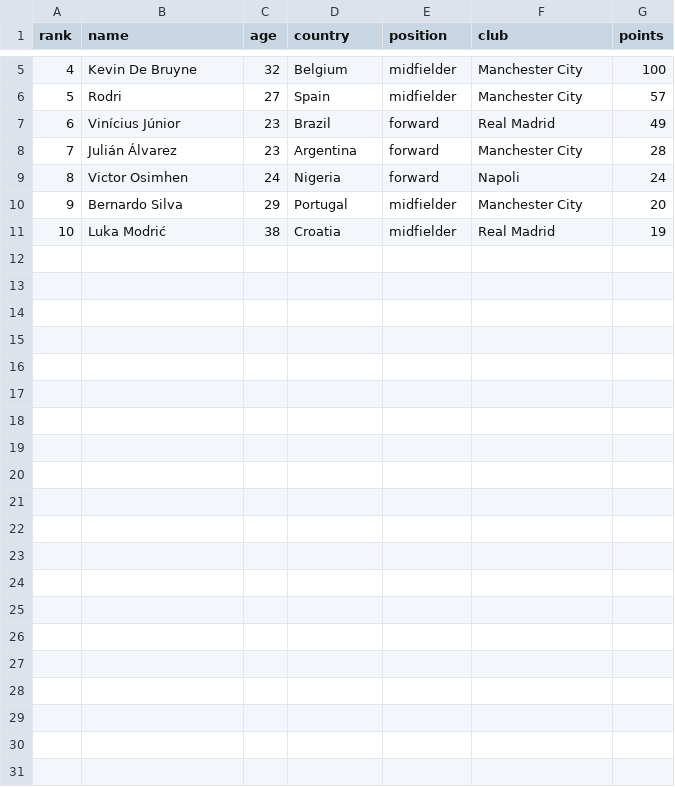
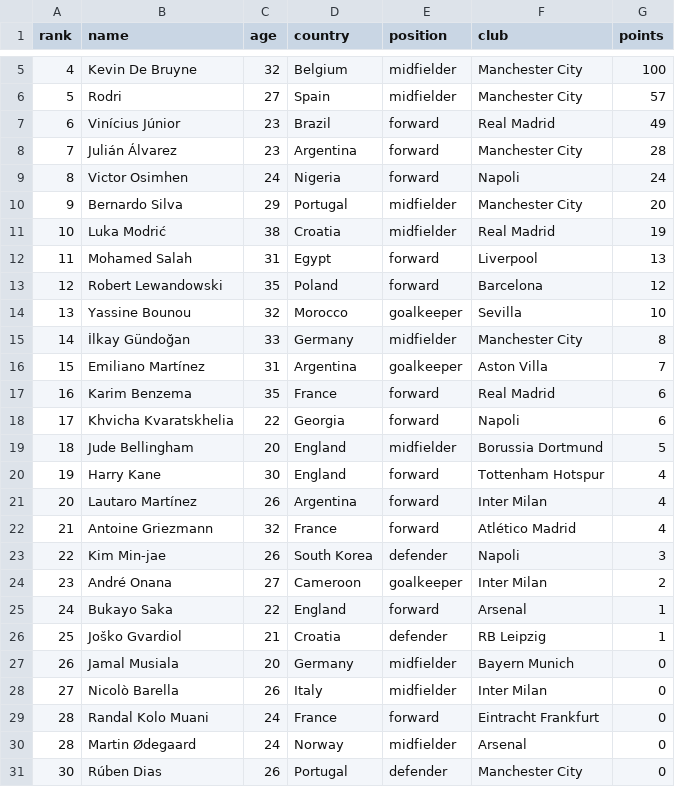
Before and after one commit to jonathanangsheng/Ballon_d-Or, a CSV file: data/ballon_dor/2023.csv, drawn as a sheet; only a part is shown, gaps mark what is left out; the diff names each change by its address in the sheet, - before the commit and + after, or states it on an @@ line.

```diff
--- a/data/ballon_dor/2023.csv
+++ b/data/ballon_dor/2023.csv
+row 12: 11 | Mohamed Salah | 31 | Egypt | forward | Liverpool | 13
+row 13: 12 | Robert Lewandowski | 35 | Poland | forward | Barcelona | 12
+row 14: 13 | Yassine Bounou | 32 | Morocco | goalkeeper | Sevilla | 10
+row 15: 14 | İlkay Gündoğan | 33 | Germany | midfielder | Manchester City | 8
+row 16: 15 | Emiliano Martínez | 31 | Argentina | goalkeeper | Aston Villa | 7
+row 17: 16 | Karim Benzema | 35 | France | forward | Real Madrid | 6
+row 18: 17 | Khvicha Kvaratskhelia | 22 | Georgia | forward | Napoli | 6
+row 19: 18 | Jude Bellingham | 20 | England | midfielder | Borussia Dortmund | 5
+row 20: 19 | Harry Kane | 30 | England | forward | Tottenham Hotspur | 4
+row 21: 20 | Lautaro Martínez | 26 | Argentina | forward | Inter Milan | 4
+row 22: 21 | Antoine Griezmann | 32 | France | forward | Atlético Madrid | 4
+row 23: 22 | Kim Min-jae | 26 | South Korea | defender | Napoli | 3
+row 24: 23 | André Onana | 27 | Cameroon | goalkeeper | Inter Milan | 2
+row 25: 24 | Bukayo Saka | 22 | England | forward | Arsenal | 1
+row 26: 25 | Joško Gvardiol | 21 | Croatia | defender | RB Leipzig | 1
+row 27: 26 | Jamal Musiala | 20 | Germany | midfielder | Bayern Munich | 0
+row 28: 27 | Nicolò Barella | 26 | Italy | midfielder | Inter Milan | 0
+row 29: 28 | Randal Kolo Muani | 24 | France | forward | Eintracht Frankfurt | 0
+row 30: 28 | Martin Ødegaard | 24 | Norway | midfielder | Arsenal | 0
+row 31: 30 | Rúben Dias | 26 | Portugal | defender | Manchester City | 0
```
Also changed, not shown: data/ballon_dor/2016.csv, data/ballon_dor/2019.csv, 9 other files.
